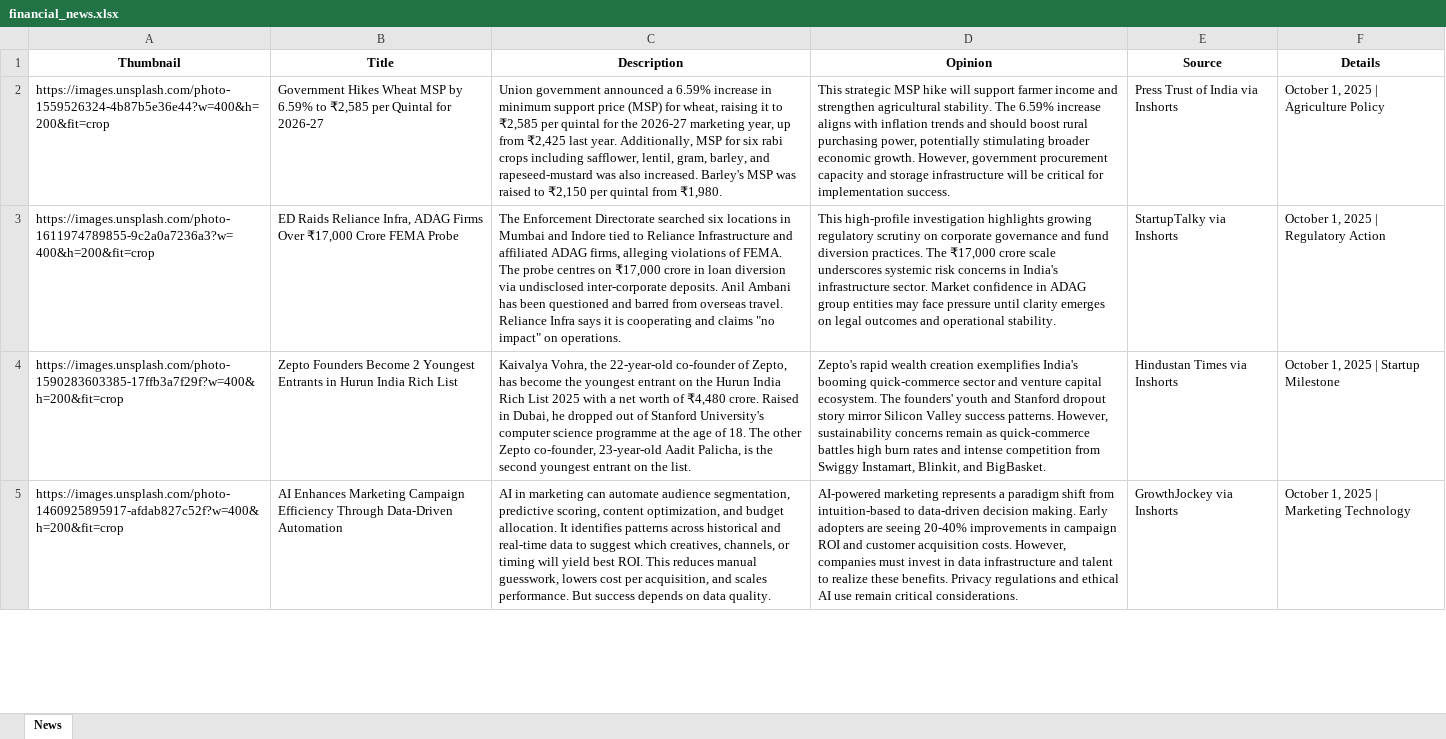
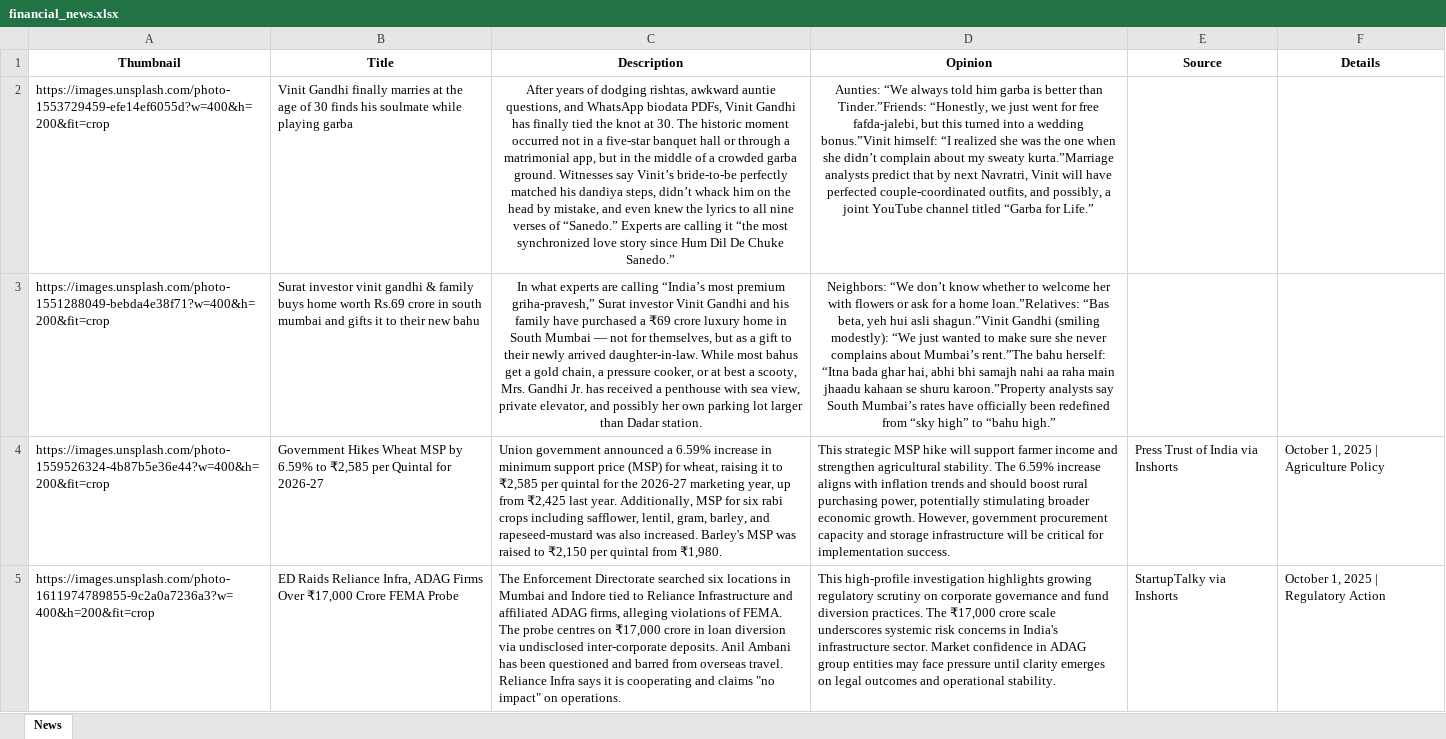
Before and after one commit to hrithik1603/thesigmacompany, an Excel workbook: financial_news.xlsx, sheet News, drawn as a sheet; only a part is shown; the shorter side is filled out with more unchanged rows; values as stored, in another font and other column widths than the file's, no borders; the diff names each change by its address in the sheet, - before the commit and + after, or states it on an @@ line.

Commit message:
Add files via upload

```diff
--- a/financial_news.xlsx (sheet News)
+++ b/financial_news.xlsx (sheet News)
+row 2: https://images.unsplash.com/photo-1553729459-efe14ef6055d?w=400&h=200&fit=crop | Vinit Gandhi finally marries at the age of 30 finds his soulmate while playing garba | After years of dodging rishtas, awkward auntie questions, and WhatsApp biodata PDFs, Vinit Gandhi has finally tied the knot at 30. The historic moment occurred not in a five-star banquet hall or through a matrimonial app, but in the middle of a crowded garba ground. Witnesses say Vinit’s bride-to-be perfectly matched his dandiya steps, didn’t whack him on the head by mistake, and even knew the lyrics to all nine verses of “Sanedo.” Experts are calling it “the most synchronized love story since Hum Dil De Chuke Sanedo.” | Aunties: “We always told him garba is better than Tinder.”Friends: “Honestly, we just went for free fafda-jalebi, but this turned into a wedding bonus.”Vinit himself: “I realized she was the one when she didn’t complain about my sweaty kurta.”Marriage analysts predict that by next Navratri, Vinit will have perfected couple-coordinated outfits, and possibly, a joint YouTube channel titled “Garba for Life.”
+row 3: https://images.unsplash.com/photo-1551288049-bebda4e38f71?w=400&h=200&fit=crop | Surat investor vinit gandhi & family buys home worth Rs.69 crore in south mumbai and gifts it to their new bahu | In what experts are calling “India’s most premium griha-pravesh,” Surat investor Vinit Gandhi and his family have purchased a ₹69 crore luxury home in South Mumbai — not for themselves, but as a gift to their newly arrived daughter-in-law. While most bahus get a gold chain, a pressure cooker, or at best a scooty, Mrs. Gandhi Jr. has received a penthouse with sea view, private elevator, and possibly her own parking lot larger than Dadar station. | Neighbors: “We don’t know whether to welcome her with flowers or ask for a home loan.”Relatives: “Bas beta, yeh hui asli shagun.”Vinit Gandhi (smiling modestly): “We just wanted to make sure she never complains about Mumbai’s rent.”The bahu herself: “Itna bada ghar hai, abhi bhi samajh nahi aa raha main jhaadu kahaan se shuru karoon.”Property analysts say South Mumbai’s rates have officially been redefined from “sky high” to “bahu high.”
```
